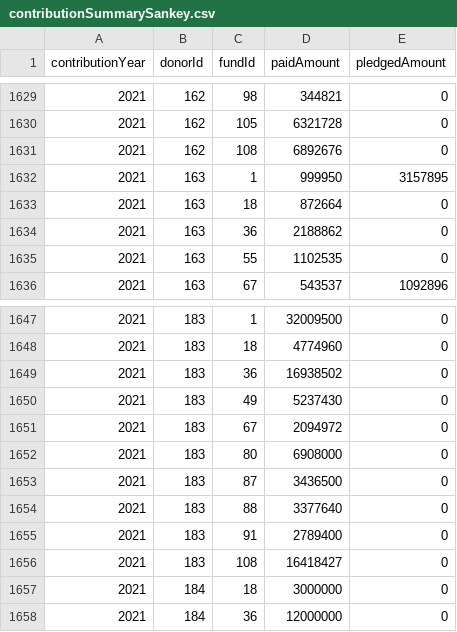
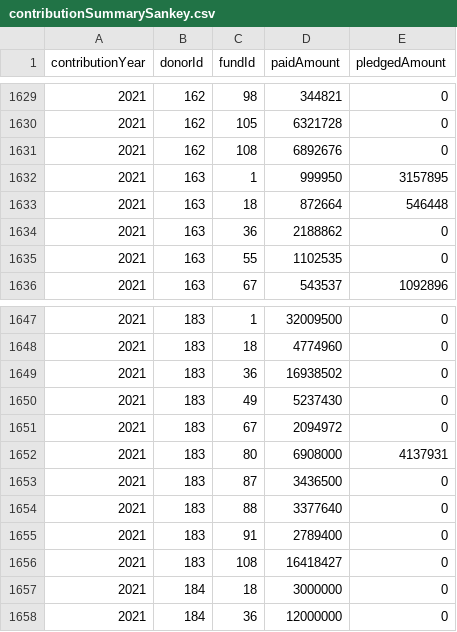
Before and after one commit to CBPFGMS/pfbi-data, a CSV file: contributionSummarySankey.csv, drawn as a sheet; only a part is shown, gaps mark what is left out.

```diff
--- a/contributionSummarySankey.csv
+++ b/contributionSummarySankey.csv
@@ -1632,3 +1632,3 @@ contributionYear,donorId,fundId,paidAmount,pledgedAmount
 2021,163,1,999950,3157895
-2021,163,18,872664,0
+2021,163,18,872664,546448
 2021,163,36,2188862,0
@@ -1651,3 +1651,3 @@ contributionYear,donorId,fundId,paidAmount,pledgedAmount
 2021,183,67,2094972,0
-2021,183,80,6908000,0
+2021,183,80,6908000,4137931
 2021,183,87,3436500,0
```
Also changed, not shown: allocationSummary.csv, allocationSummarySankey.csv, 5 other files.
